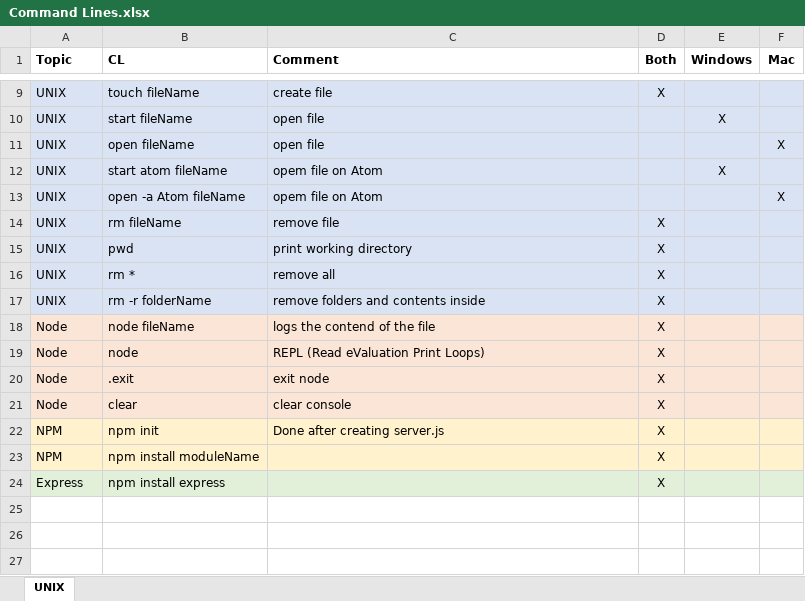
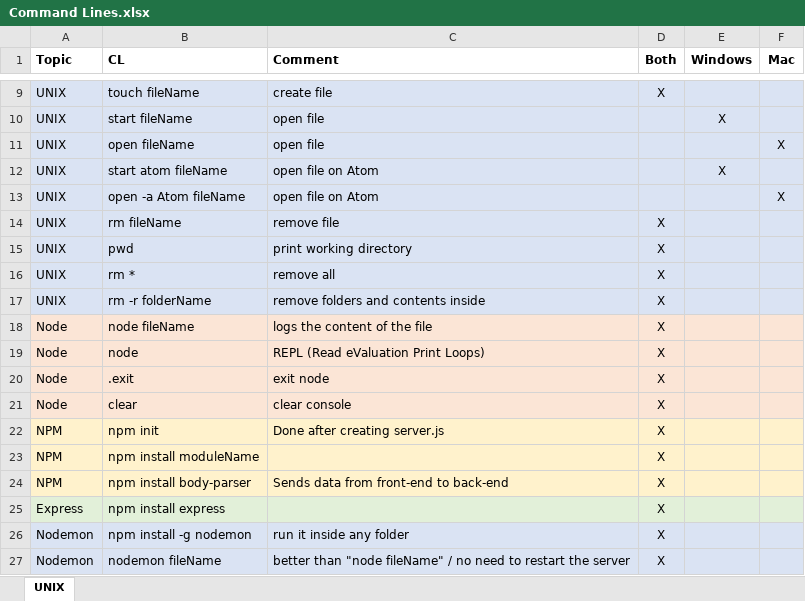
Before and after one commit to claramagaldi/WDB-SEC00-COMMANDS-Guide, an Excel workbook: Command Lines.xlsx, sheet UNIX, drawn as a sheet; only a part is shown, gaps mark what is left out; values as stored, in another font and other column widths than the file's, no borders; the diff names each change by its address in the sheet, - before the commit and + after, or states it on an @@ line.

Commit message:
Update

```diff
--- a/Command Lines.xlsx (sheet UNIX)
+++ b/Command Lines.xlsx (sheet UNIX)
-C12:C13 (Comment): opem file on Atom
+C12:C13 (Comment): open file on Atom
-C18 (Comment): logs the contend of the file
+C18 (Comment): logs the content of the file
+row 24: NPM | npm install body-parser | Sends data from front-end to back-end | X
+row 26: Nodemon | npm install -g nodemon | run it inside any folder | X
+row 27: Nodemon | nodemon fileName | better than "node fileName" / no need to restart the server | X
```
